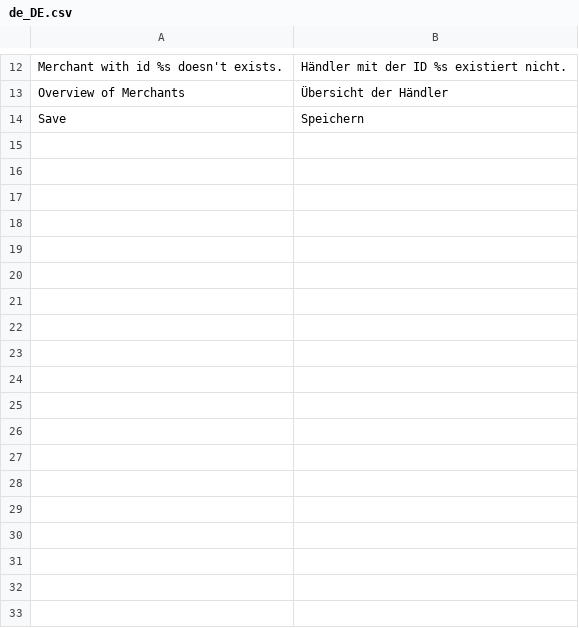
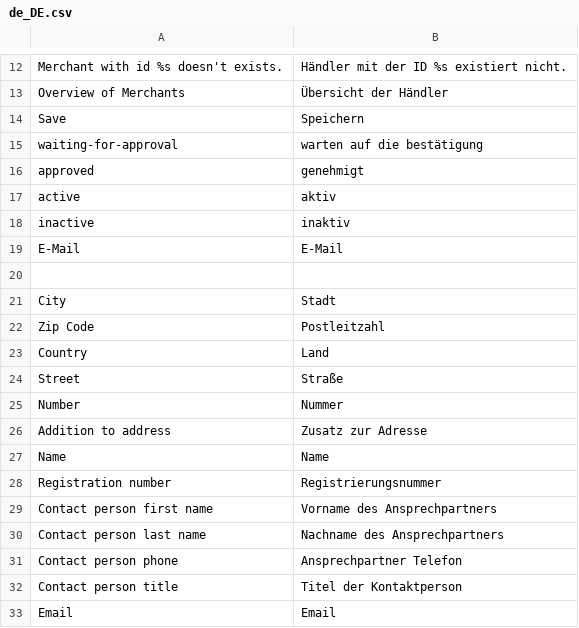
Before and after one commit to spryker/merchant-gui, a CSV file: data/translation/Zed/de_DE.csv, drawn as a sheet; only a part is shown, gaps mark what is left out; the diff names each change by its address in the sheet, - before the commit and + after, or states it on an @@ line.

Commit message:
MP-16: removed addresses from facade, cleanup tests, added translations

```diff
--- a/data/translation/Zed/de_DE.csv
+++ b/data/translation/Zed/de_DE.csv
+row 15: waiting-for-approval | warten auf die bestätigung
+row 16: approved | genehmigt
+row 17: active | aktiv
+row 18: inactive | inaktiv
+row 19: E-Mail | E-Mail
+row 20: (empty)
+row 21: City | Stadt
+row 22: Zip Code | Postleitzahl
+row 23: Country | Land
+row 24: Street | Straße
+row 25: Number | Nummer
+row 26: Addition to address | Zusatz zur Adresse
+row 27: Name | Name
+row 28: Registration number | Registrierungsnummer
+row 29: Contact person first name | Vorname des Ansprechpartners
+row 30: Contact person last name | Nachname des Ansprechpartners
+row 31: Contact person phone | Ansprechpartner Telefon
+row 32: Contact person title | Titel der Kontaktperson
+row 33: Email | Email
```
Also changed, not shown: data/translation/Zed/en_US.csv, 5 other files.
